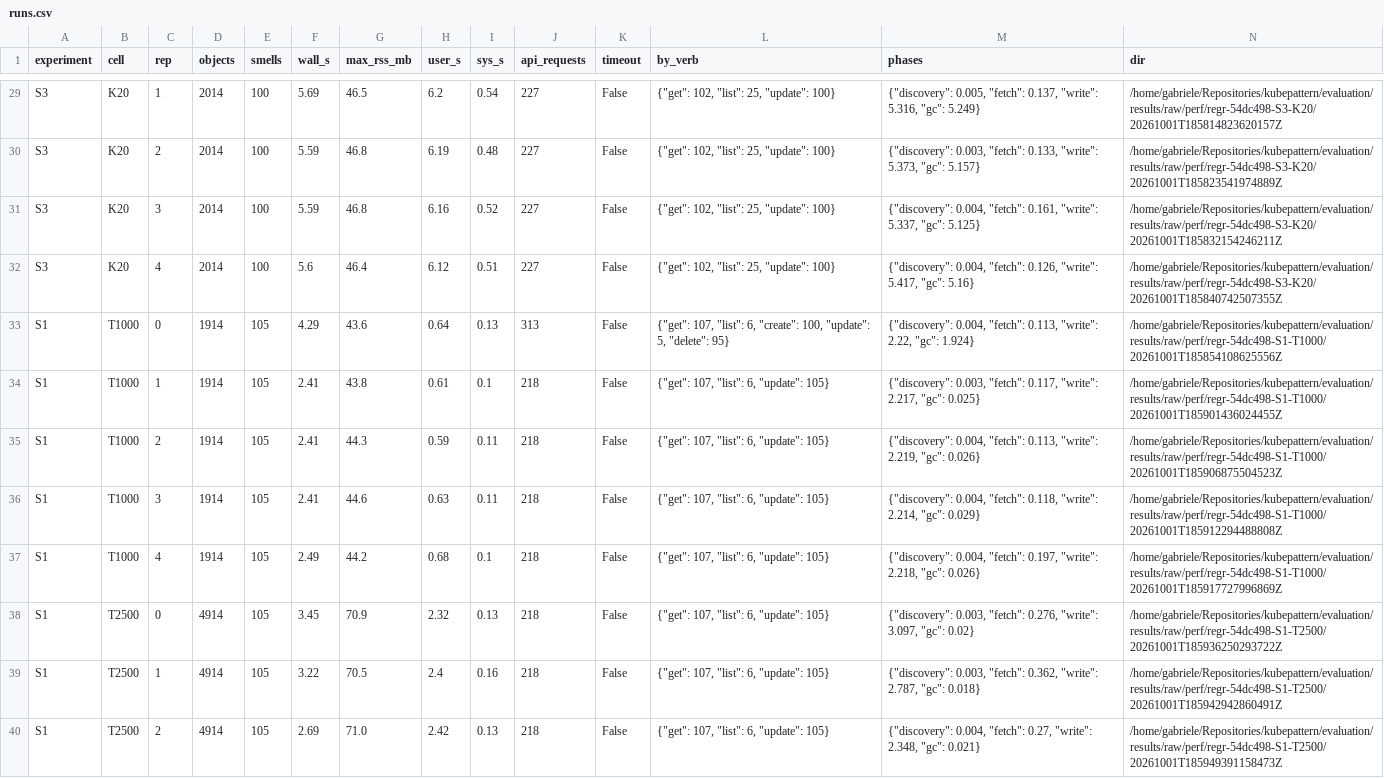
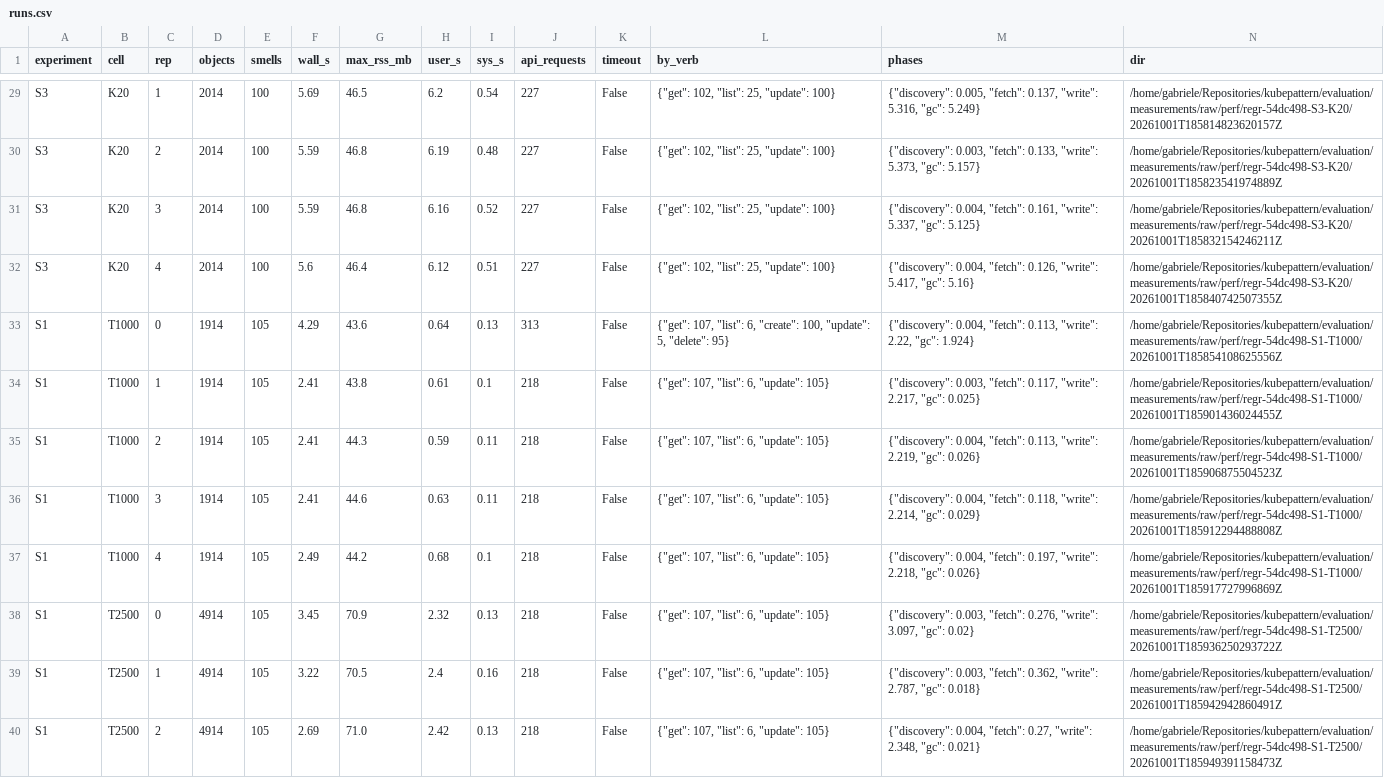
Before and after one commit to kubepattern/kubepattern, a CSV file: evaluation/measurements/regression/54dc498/scale/runs.csv, drawn as a sheet; only a part is shown, gaps mark what is left out; the diff covers the shown part only; the diff names each change by its address in the sheet, - before the commit and + after, or states it on an @@ line.

Commit message:
Rename the evaluation results folder to measurements
evaluation/results and evaluation/krateo/results are now measurements. The scripts, the READMEs, .gitignore and the archive paths recorded in the run CSVs point to the new folders; the regenerated tables are unchanged.

```diff
--- a/evaluation/measurements/regression/54dc498/scale/runs.csv
+++ b/evaluation/measurements/regression/54dc498/scale/runs.csv
-N29 (dir): /home/gabriele/Repositories/kubepattern/evaluation/results/raw/perf/regr-54dc498-S3-K20/20261001T185814823620157Z
+N29 (dir): /home/gabriele/Repositories/kubepattern/evaluation/measurements/raw/perf/regr-54dc498-S3-K20/20261001T185814823620157Z
-N30 (dir): /home/gabriele/Repositories/kubepattern/evaluation/results/raw/perf/regr-54dc498-S3-K20/20261001T185823541974889Z
+N30 (dir): /home/gabriele/Repositories/kubepattern/evaluation/measurements/raw/perf/regr-54dc498-S3-K20/20261001T185823541974889Z
-N31 (dir): /home/gabriele/Repositories/kubepattern/evaluation/results/raw/perf/regr-54dc498-S3-K20/20261001T185832154246211Z
+N31 (dir): /home/gabriele/Repositories/kubepattern/evaluation/measurements/raw/perf/regr-54dc498-S3-K20/20261001T185832154246211Z
-N32 (dir): /home/gabriele/Repositories/kubepattern/evaluation/results/raw/perf/regr-54dc498-S3-K20/20261001T185840742507355Z
+N32 (dir): /home/gabriele/Repositories/kubepattern/evaluation/measurements/raw/perf/regr-54dc498-S3-K20/20261001T185840742507355Z
-N33 (dir): /home/gabriele/Repositories/kubepattern/evaluation/results/raw/perf/regr-54dc498-S1-T1000/20261001T185854108625556Z
+N33 (dir): /home/gabriele/Repositories/kubepattern/evaluation/measurements/raw/perf/regr-54dc498-S1-T1000/20261001T185854108625556Z
-N34 (dir): /home/gabriele/Repositories/kubepattern/evaluation/results/raw/perf/regr-54dc498-S1-T1000/20261001T185901436024455Z
+N34 (dir): /home/gabriele/Repositories/kubepattern/evaluation/measurements/raw/perf/regr-54dc498-S1-T1000/20261001T185901436024455Z
-N35 (dir): /home/gabriele/Repositories/kubepattern/evaluation/results/raw/perf/regr-54dc498-S1-T1000/20261001T185906875504523Z
+N35 (dir): /home/gabriele/Repositories/kubepattern/evaluation/measurements/raw/perf/regr-54dc498-S1-T1000/20261001T185906875504523Z
-N36 (dir): /home/gabriele/Repositories/kubepattern/evaluation/results/raw/perf/regr-54dc498-S1-T1000/20261001T185912294488808Z
+N36 (dir): /home/gabriele/Repositories/kubepattern/evaluation/measurements/raw/perf/regr-54dc498-S1-T1000/20261001T185912294488808Z
-N37 (dir): /home/gabriele/Repositories/kubepattern/evaluation/results/raw/perf/regr-54dc498-S1-T1000/20261001T185917727996869Z
+N37 (dir): /home/gabriele/Repositories/kubepattern/evaluation/measurements/raw/perf/regr-54dc498-S1-T1000/20261001T185917727996869Z
-N38 (dir): /home/gabriele/Repositories/kubepattern/evaluation/results/raw/perf/regr-54dc498-S1-T2500/20261001T185936250293722Z
+N38 (dir): /home/gabriele/Repositories/kubepattern/evaluation/measurements/raw/perf/regr-54dc498-S1-T2500/20261001T185936250293722Z
-N39 (dir): /home/gabriele/Repositories/kubepattern/evaluation/results/raw/perf/regr-54dc498-S1-T2500/20261001T185942942860491Z
+N39 (dir): /home/gabriele/Repositories/kubepattern/evaluation/measurements/raw/perf/regr-54dc498-S1-T2500/20261001T185942942860491Z
-N40 (dir): /home/gabriele/Repositories/kubepattern/evaluation/results/raw/perf/regr-54dc498-S1-T2500/20261001T185949391158473Z
+N40 (dir): /home/gabriele/Repositories/kubepattern/evaluation/measurements/raw/perf/regr-54dc498-S1-T2500/20261001T185949391158473Z
```
Also changed, not shown: 39 edited cells elsewhere in this file, evaluation/measurements/comparison/robustness.csv, evaluation/measurements/gcfix/scale-after/runs.csv, 45 other files.
